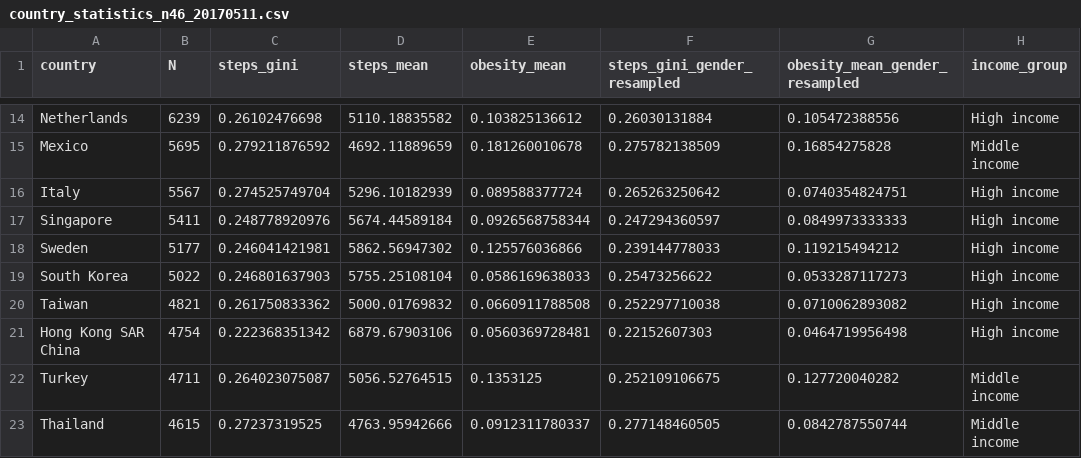
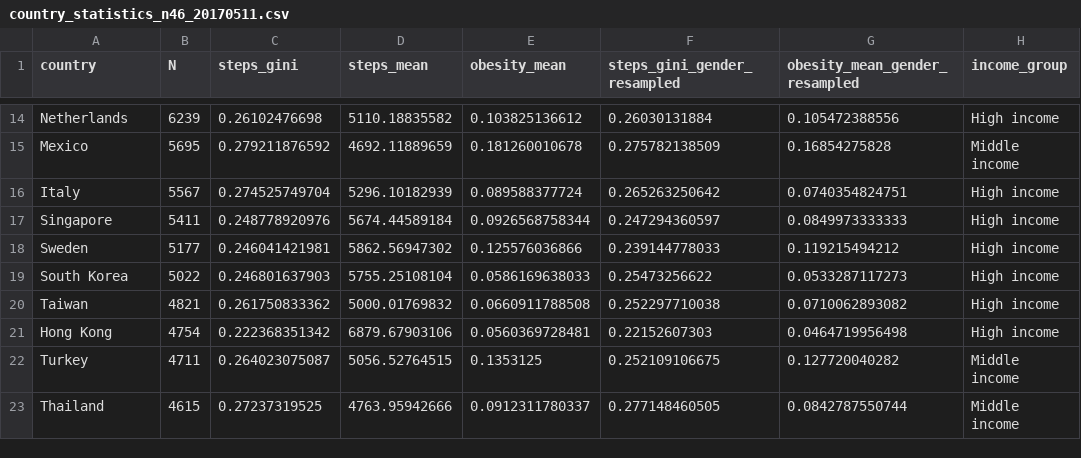
Before and after one commit to timalthoff/activityinequality, a CSV file: data/country_statistics_n46_20170511.csv, drawn as a sheet; only a part is shown, gaps mark what is left out; the diff names each change by its address in the sheet, - before the commit and + after, or states it on an @@ line.

```diff
--- a/data/country_statistics_n46_20170511.csv
+++ b/data/country_statistics_n46_20170511.csv
-A21 (country): Hong Kong SAR China
+A21 (country): Hong Kong
```
Also changed, not shown: data/obesity_by_inequality_by_country_gender_20170511.csv, data/obesity_gini_country_age_group_check_20150511.csv, 16 other files.
